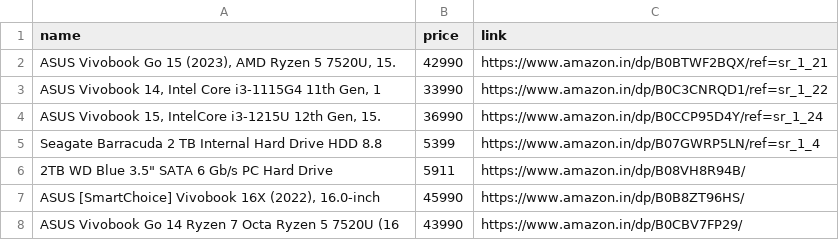
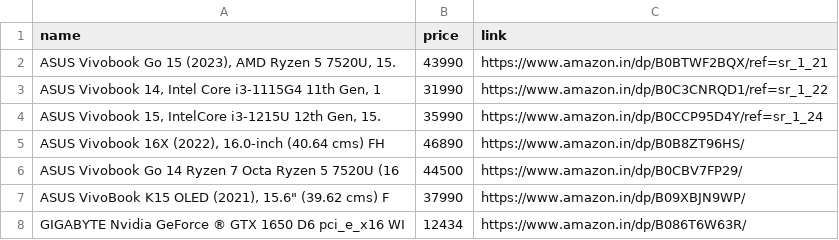
Before and after one commit to tonydavidx/Amazkart, a CSV file: products.csv, drawn as a sheet.

Commit message:
added new products

```diff
--- a/products.csv
+++ b/products.csv
@@ -1,8 +1,8 @@
 name,price,link
-"ASUS Vivobook Go 15 (2023), AMD Ryzen 5 7520U, 15.",42990,https://www.amazon.in/dp/B0BTWF2BQX/ref=sr_1_21
-"ASUS Vivobook 14, Intel Core i3-1115G4 11th Gen, 1",33990,https://www.amazon.in/dp/B0C3CNRQD1/ref=sr_1_22
-"ASUS Vivobook 15, IntelCore i3-1215U 12th Gen, 15.",36990,https://www.amazon.in/dp/B0CCP95D4Y/ref=sr_1_24
-Seagate Barracuda 2 TB Internal Hard Drive HDD 8.8,5399,https://www.amazon.in/dp/B07GWRP5LN/ref=sr_1_4
-"2TB WD Blue 3.5"" SATA 6 Gb/s PC Hard Drive",5911,https://www.amazon.in/dp/B08VH8R94B/
-"ASUS [SmartChoice] Vivobook 16X (2022), 16.0-inch ",45990,https://www.amazon.in/dp/B0B8ZT96HS/
-ASUS Vivobook Go 14 Ryzen 7 Octa Ryzen 5 7520U (16,43990,https://www.amazon.in/dp/B0CBV7FP29/
+"ASUS Vivobook Go 15 (2023), AMD Ryzen 5 7520U, 15.",43990,https://www.amazon.in/dp/B0BTWF2BQX/ref=sr_1_21
+"ASUS Vivobook 14, Intel Core i3-1115G4 11th Gen, 1",31990,https://www.amazon.in/dp/B0C3CNRQD1/ref=sr_1_22
+"ASUS Vivobook 15, IntelCore i3-1215U 12th Gen, 15.",35990,https://www.amazon.in/dp/B0CCP95D4Y/ref=sr_1_24
+"ASUS Vivobook 16X (2022), 16.0-inch (40.64 cms) FH",46890,https://www.amazon.in/dp/B0B8ZT96HS/
+ASUS Vivobook Go 14 Ryzen 7 Octa Ryzen 5 7520U (16,44500,https://www.amazon.in/dp/B0CBV7FP29/
+"ASUS VivoBook K15 OLED (2021), 15.6"" (39.62 cms) F",37990,https://www.amazon.in/dp/B09XBJN9WP/
+GIGABYTE Nvidia GeForce ® GTX 1650 D6 pci_e_x16 WI,12434,https://www.amazon.in/dp/B086T6W63R/
```
Also changed, not shown: 1 other file.
